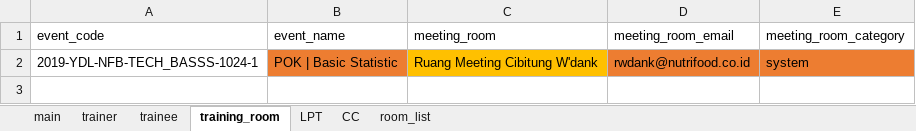
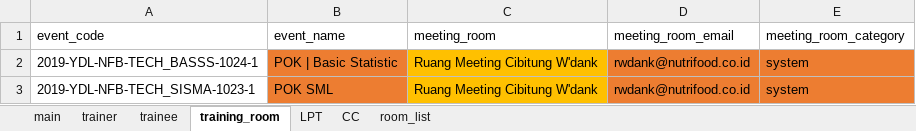
Before and after one commit to fahimhm/GUI4Meeting, an Excel workbook: script/database/main_database_MU.xlsx, sheet training_room, drawn as a sheet; values as stored, in another font and other column widths than the file's, no borders; the diff names each change by its address in the sheet, - before the commit and + after, or states it on an @@ line.

```diff
--- a/script/database/main_database_MU.xlsx (sheet training_room)
+++ b/script/database/main_database_MU.xlsx (sheet training_room)
+row 3: 2019-YDL-NFB-TECH_SISMA-1023-1 | POK SML | Ruang Meeting Cibitung W'dank | rwdank@nutrifood.co.id | system
```
Also changed, not shown: sheet main, sheet trainee, sheet LPT, sheet trainer, 17 other files.
